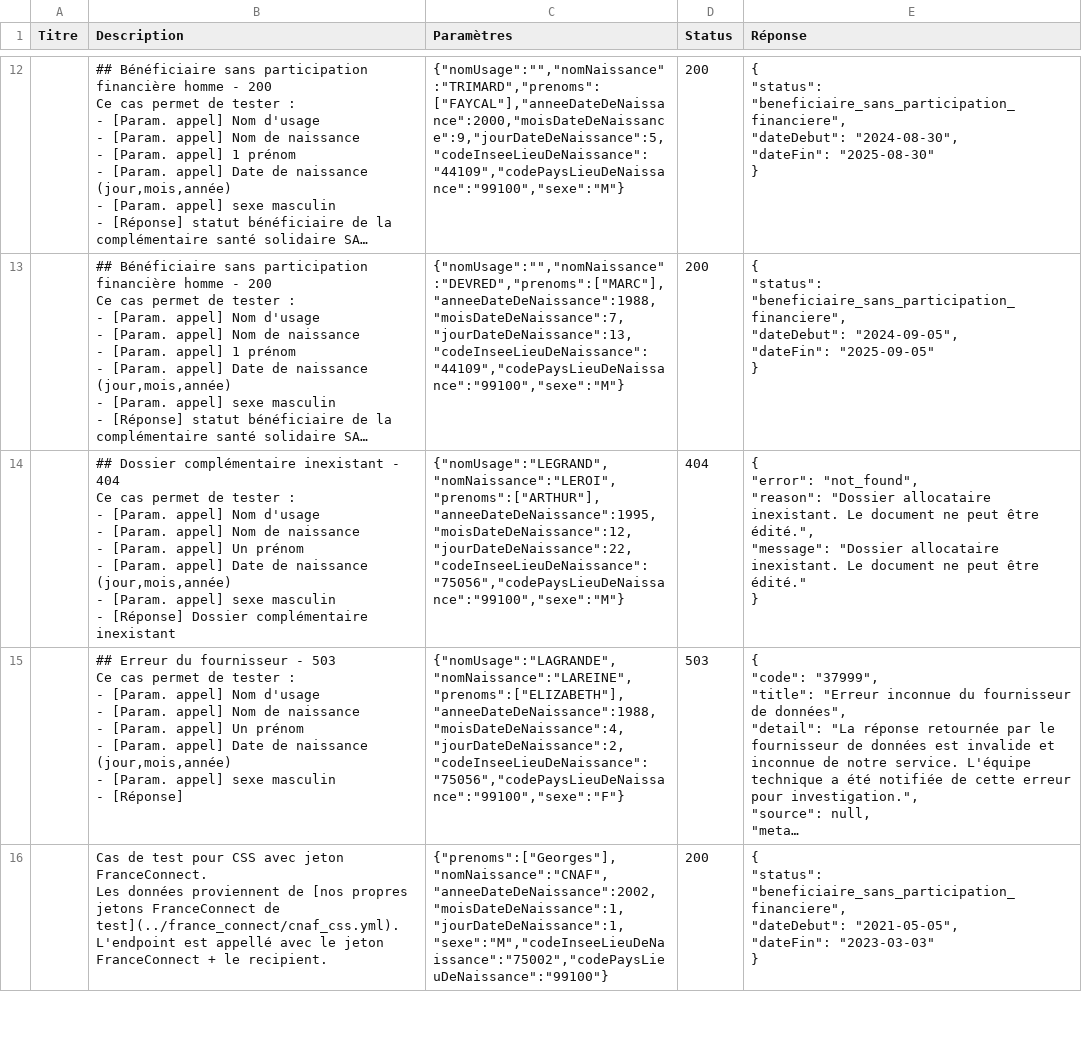
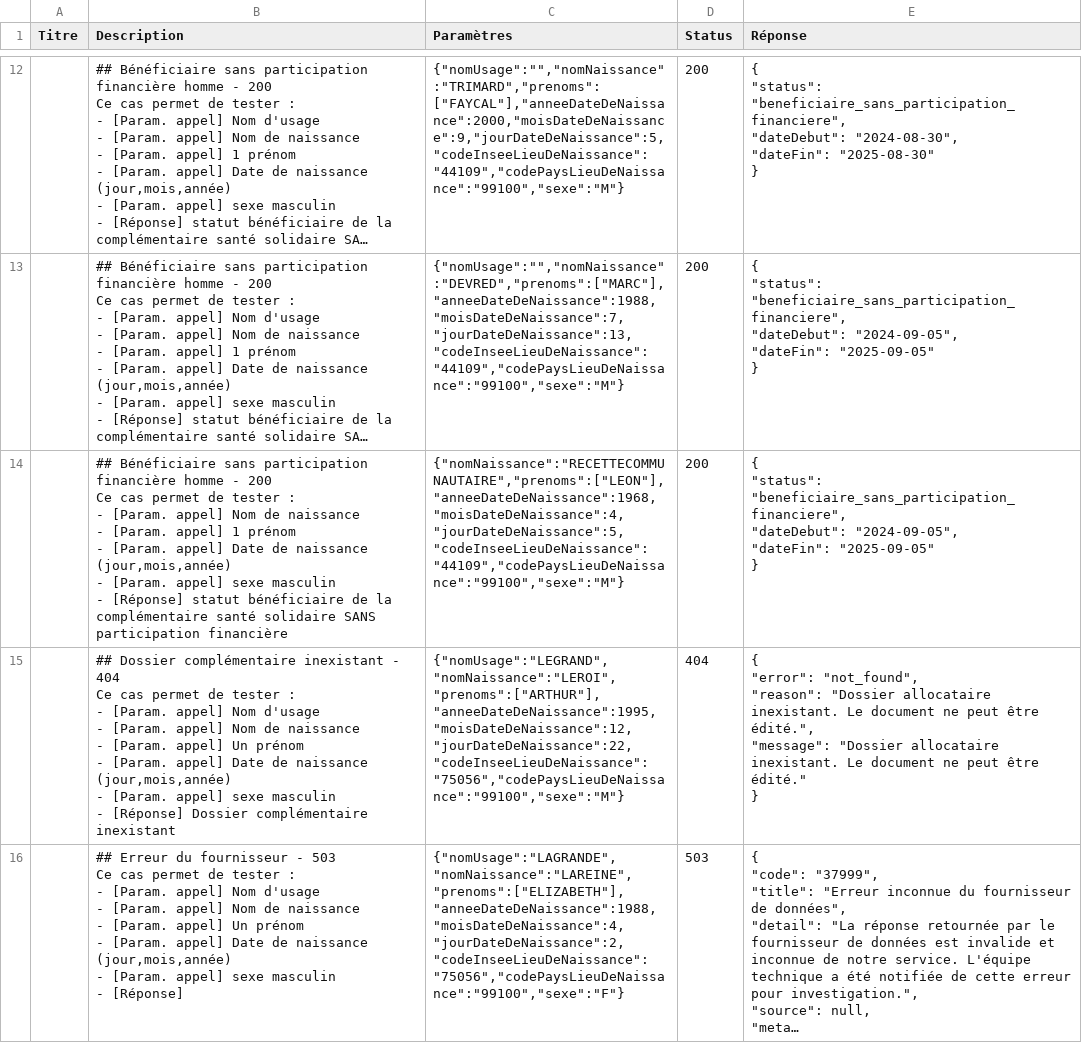
Before and after one commit to etalab/siade_staging_data, a CSV file: payloads/api_particulier_v2_cnav_complementaire_sante_solidaire/summary.csv, drawn as a sheet; only a part is shown, gaps mark what is left out; the shorter side is filled out with more unchanged rows; long unchanged cells end in …; ↵ is a line break in a cell; the diff names each change by its address in the sheet, - before the commit and + after, or states it on an @@ line.

```diff
--- a/payloads/api_particulier_v2_cnav_complementaire_sante_solidaire/summary.csv
+++ b/payloads/api_particulier_v2_cnav_complementaire_sante_solidaire/summary.csv
+row 14:  | ## Bénéficiaire sans participation financière homme - 200 ↵ Ce cas permet de tester : ↵ - [Param. appel] Nom de naissance ↵ - [Param. appel] 1 prénom ↵ - [Param. appel] Date de naissance (jour,mois,année) ↵ - [Param. appel] sexe masculin ↵ - [Réponse] statut bénéficiaire de la complémentaire santé solidaire SANS participation financière | {"nomNaissance":"RECETTECOMMUNAUTAIRE","prenoms":["LEON"],"anneeDateDeNaissance":1968,"moisDateDeNaissance":4,"jourDateDeNaissance":5,"codeInseeLieuDeNaissance":"44109","codePaysLieuDeNaissance":"99100","sexe":"M"} | 200 | { ↵ "status": "beneficiaire_sans_participation_financiere", ↵ "dateDebut": "2024-09-05", ↵ "dateFin": "2025-09-05" ↵ }
```
Also changed, not shown: 1 other file.
